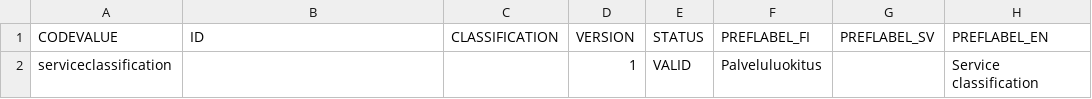
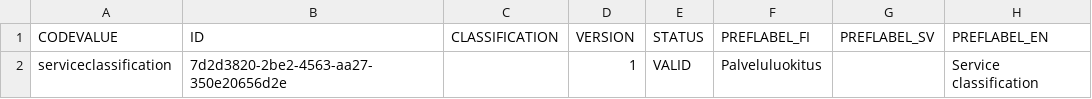
Before and after one commit to VRK-YTI/yti-codelist-content-intake-service, a CSV file: src/main/resources/codeschemes/jupo.csv, drawn as a sheet; only a part is shown; the diff names each change by its address in the sheet, - before the commit and + after, or states it on an @@ line.

Commit message:
Adding static UUID to JUPO Serviceclassification CodeScheme.

```diff
--- a/src/main/resources/codeschemes/jupo.csv
+++ b/src/main/resources/codeschemes/jupo.csv
-B2 (ID): (empty)
+B2 (ID): 7d2d3820-2be2-4563-aa27-350e20656d2e
```
